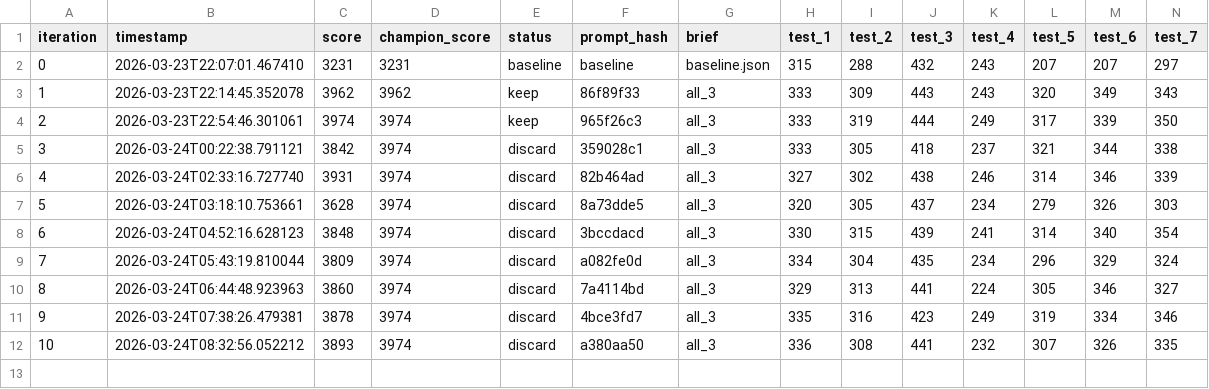
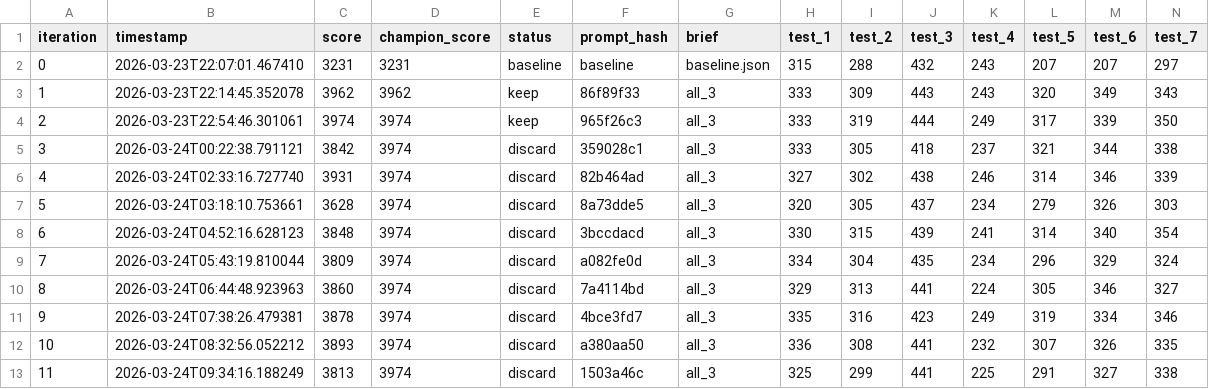
Before and after one commit to CypherGuy/PhaseCompiler, a TSV file: autoeval/results.tsv, drawn as a sheet; only a part is shown; rows hold the shown columns only; the diff names each change by its address in the sheet, - before the commit and + after, or states it on an @@ line.

```diff
--- a/autoeval/results.tsv
+++ b/autoeval/results.tsv
+row 13: 11 | 2026-03-24T09:34:16.188249 | 3813 | 3974 | discard | 1503a46c | all_3 | 325 | 299 | 441 | 225 | 291 | 327 | 338
```
Also changed, not shown: 11 other files.
